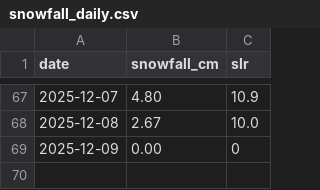
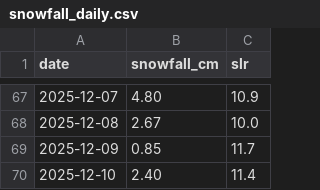
Before and after one commit to fredrikbromee/isitfluffy, a CSV file: data/snowfall_daily.csv, drawn as a sheet; only a part is shown, gaps mark what is left out.

```diff
--- a/data/snowfall_daily.csv
+++ b/data/snowfall_daily.csv
@@ -68,2 +68,3 @@ date,snowfall_cm,slr
 2025-12-08,2.67,10.0
-2025-12-09,0.00,0
+2025-12-09,0.85,11.7
+2025-12-10,2.40,11.4
```
Also changed, not shown: data/weather_data.csv.
